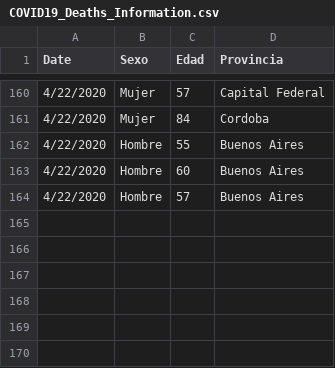
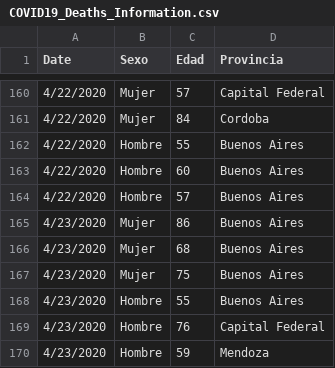
Before and after one commit to Comunidad-Programadores-contra-Covid-19/data-analysis, a CSV file: data/Data_CSV/COVID19_Deaths_Information.csv, drawn as a sheet; only a part is shown, gaps mark what is left out; the diff names each change by its address in the sheet, - before the commit and + after, or states it on an @@ line.

```diff
--- a/data/Data_CSV/COVID19_Deaths_Information.csv
+++ b/data/Data_CSV/COVID19_Deaths_Information.csv
+row 165: 4/23/2020 | Mujer | 86 | Buenos Aires
+row 166: 4/23/2020 | Mujer | 68 | Buenos Aires
+row 167: 4/23/2020 | Mujer | 75 | Buenos Aires
+row 168: 4/23/2020 | Hombre | 55 | Buenos Aires
+row 169: 4/23/2020 | Hombre | 76 | Capital Federal
+row 170: 4/23/2020 | Hombre | 59 | Mendoza
```
Also changed, not shown: data/Data_CSV/COVID19_Confirmed.csv, data/Data_CSV/COVID19_Deaths.csv, 8 other files.
